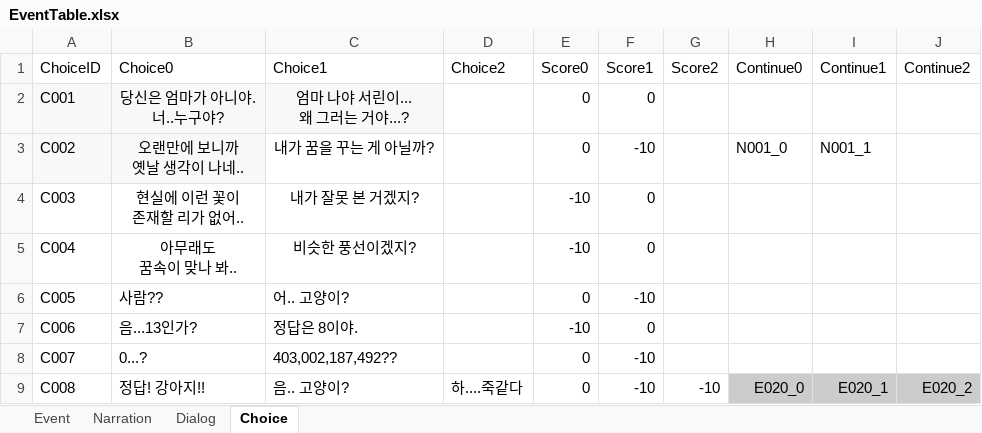
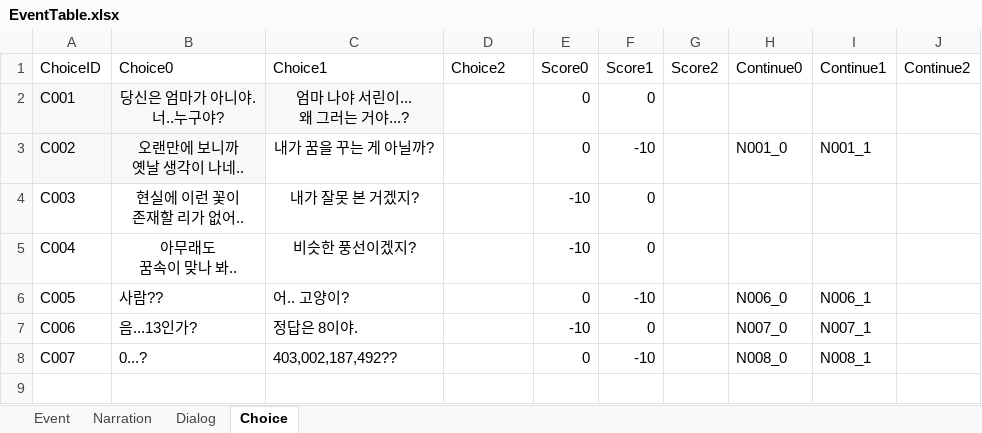
Before and after one commit to hyezzl/DreamDementor, an Excel workbook: Assets/02Script/Table/EventTable.xlsx, sheet Choice, drawn as a sheet; values as stored, in another font and other column widths than the file's, no borders; charts and pictures not drawn; the diff names each change by its address in the sheet, - before the commit and + after, or states it on an @@ line.

```diff
--- a/Assets/02Script/Table/EventTable.xlsx (sheet Choice)
+++ b/Assets/02Script/Table/EventTable.xlsx (sheet Choice)
-H6 (Continue0): (empty)
+H6 (Continue0): N006_0
-I6 (Continue1): (empty)
+I6 (Continue1): N006_1
-H7 (Continue0): (empty)
+H7 (Continue0): N007_0
-I7 (Continue1): (empty)
+I7 (Continue1): N007_1
-H8 (Continue0): (empty)
+H8 (Continue0): N008_0
-I8 (Continue1): (empty)
+I8 (Continue1): N008_1
-row 9: C008 | 정답! 강아지!! | 음.. 고양이? | 하....죽같다 | 0 | -10 | -10 | E020_0 | E020_1 | E020_2
```
Also changed, not shown: sheet Dialog, Assets/02Script/Table/NpcTable.xlsx, 19 other files.
